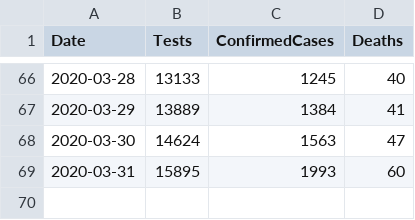
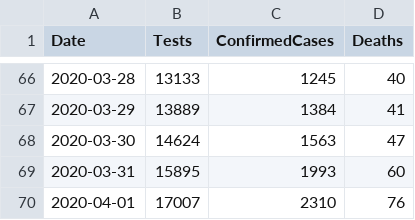
Before and after one commit to topographos/covid, a CSV file: data/scotland_totals.csv, drawn as a sheet; only a part is shown, gaps mark what is left out.

```diff
--- a/data/scotland_totals.csv
+++ b/data/scotland_totals.csv
@@ -69 +69,2 @@ Date,Tests,ConfirmedCases,Deaths
 2020-03-31,15895,1993,60
+2020-04-01,17007,2310,76
```
Also changed, not shown: data/scotland_cases.csv, 6 other files.
